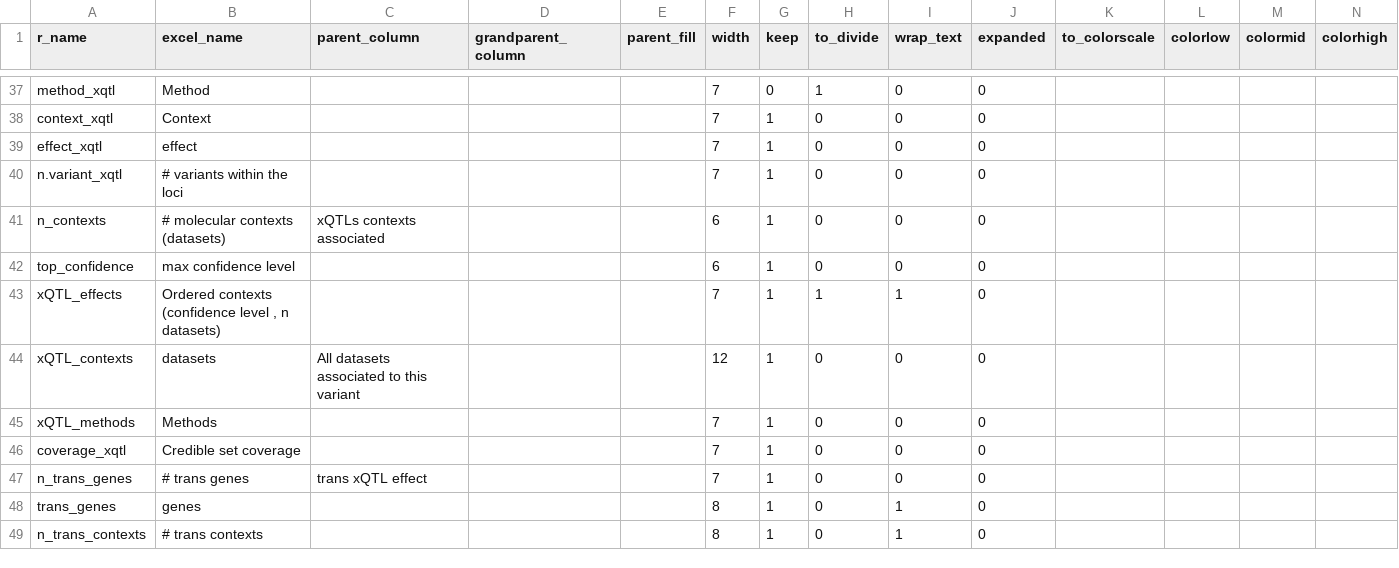
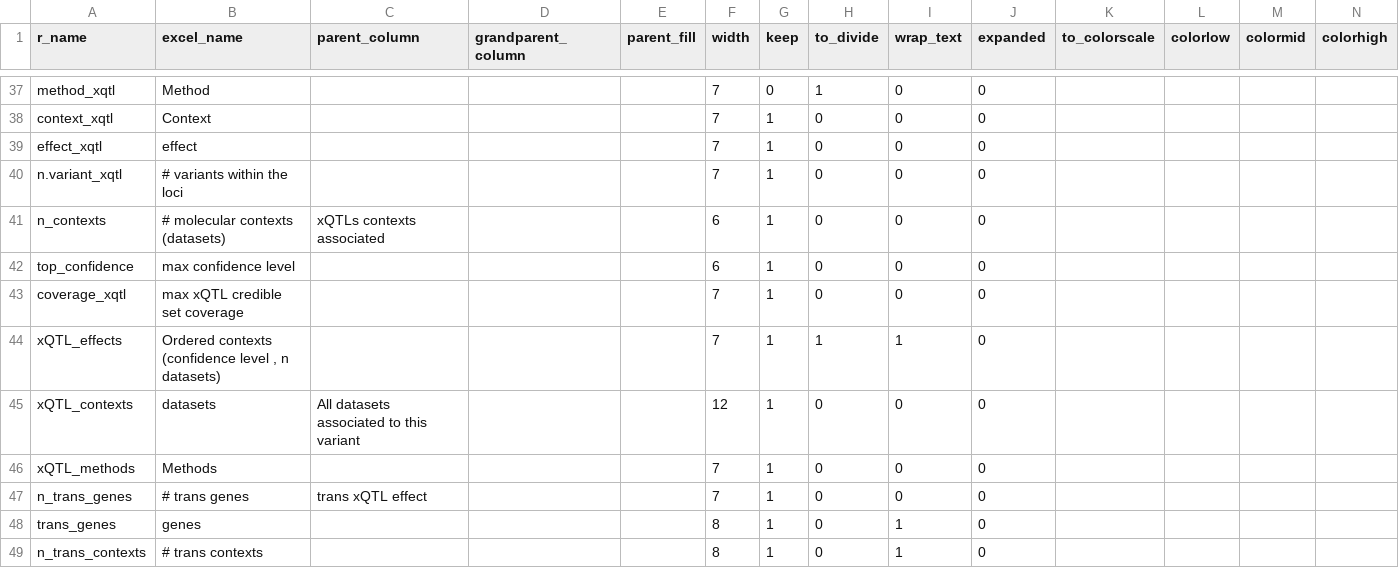
Before and after one commit to AlexandrePelletier/xqtl-paper-final, a TSV file: main_text/5_AD_xQTL_genes_cis_trans/staging/gene_priorization_table/columns_metadata.tsv, drawn as a sheet; only a part is shown, gaps mark what is left out; removed rows and columns are numbered as before the commit, all else as after; the diff names each change by its address in the sheet, - before the commit and + after, or states it on an @@ line.

Commit message:
edit xqtl coverage column

```diff
--- a/main_text/5_AD_xQTL_genes_cis_trans/staging/gene_priorization_table/columns_metadata.tsv
+++ b/main_text/5_AD_xQTL_genes_cis_trans/staging/gene_priorization_table/columns_metadata.tsv
+row 43: coverage_xqtl | max xQTL credible set coverage |  |  |  | 7 | 1 | 0 | 0 | 0
-row 46: coverage_xqtl | Credible set coverage |  |  |  | 7 | 1 | 0 | 0 | 0
```
Also changed, not shown: 1 other file.
